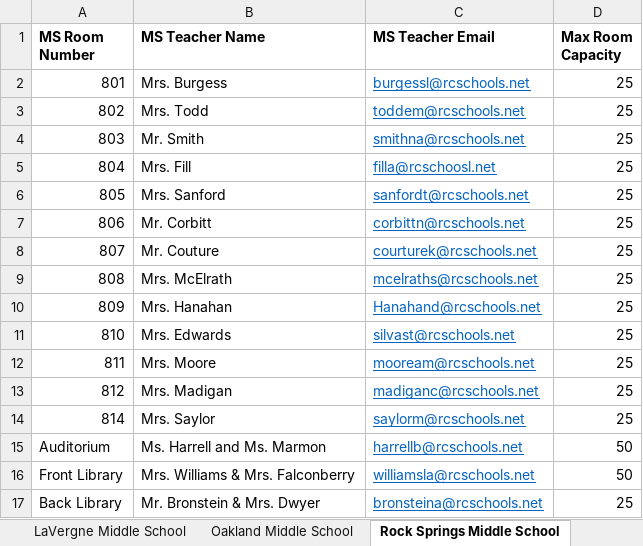
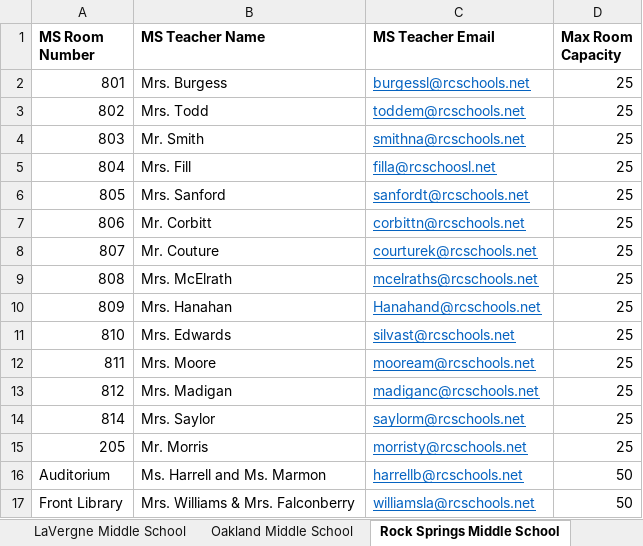
Before and after one commit to AlexMurphy-MTSU/YouScience, an Excel workbook: Deliverables/planning.xlsx, sheet Rock Springs Middle School, drawn as a sheet; values as stored, in another font and other column widths than the file's, no borders; removed rows and columns are numbered as before the commit, all else as after; the diff names each change by its address in the sheet, - before the commit and + after, or states it on an @@ line.

```diff
--- a/Deliverables/planning.xlsx (sheet Rock Springs Middle School)
+++ b/Deliverables/planning.xlsx (sheet Rock Springs Middle School)
+row 15: 205 | Mr. Morris | morristy@rcschools.net | 25
-row 17: Back Library | Mr. Bronstein & Mrs. Dwyer | bronsteina@rcschools.net | 25
```
Also changed, not shown: sheet Smyrna Middle School, sheet LaVergne Middle School, direct_join_prepared.xlsx, 10 other files.
